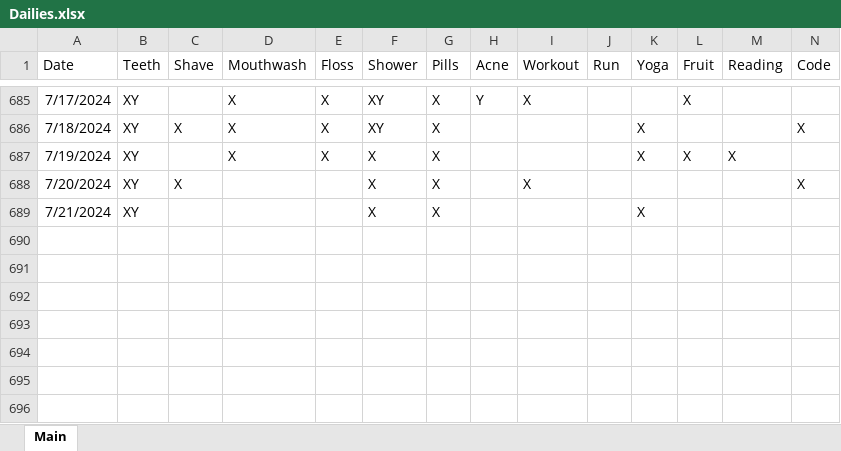
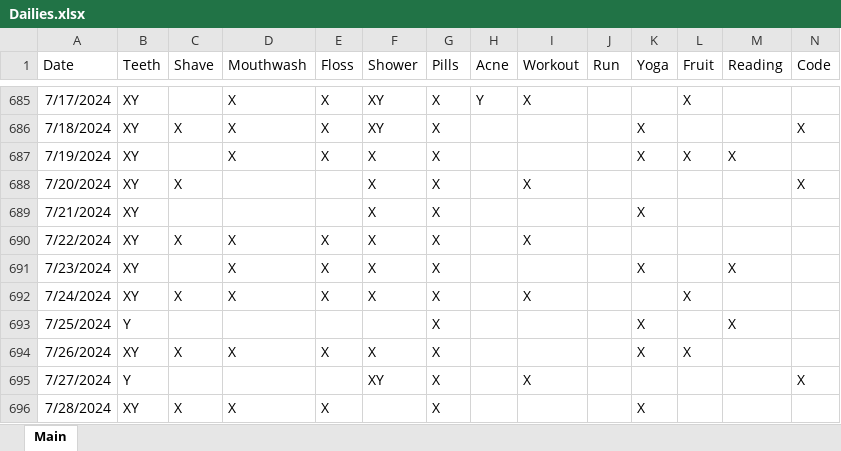
Before and after one commit to Ryan-Iacovone/Dailies, an Excel workbook: Data/Dailies.xlsx, sheet Main, drawn as a sheet; only a part is shown, gaps mark what is left out; values as stored, in another font and other column widths than the file's, no borders; rows hold the shown columns only; the diff names each change by its address in the sheet, - before the commit and + after, or states it on an @@ line.

Commit message:
Update Dailies.xlsx

```diff
--- a/Data/Dailies.xlsx (sheet Main)
+++ b/Data/Dailies.xlsx (sheet Main)
+row 690: 7/22/2024 | XY | X | X | X | X | X |  | X
+row 691: 7/23/2024 | XY |  | X | X | X | X |  |  |  | X |  | X
+row 692: 7/24/2024 | XY | X | X | X | X | X |  | X |  |  | X
+row 693: 7/25/2024 | Y |  |  |  |  | X |  |  |  | X |  | X
+row 694: 7/26/2024 | XY | X | X | X | X | X |  |  |  | X | X
+row 695: 7/27/2024 | Y |  |  |  | XY | X |  | X |  |  |  |  | X
+row 696: 7/28/2024 | XY | X | X | X |  | X |  |  |  | X
```
